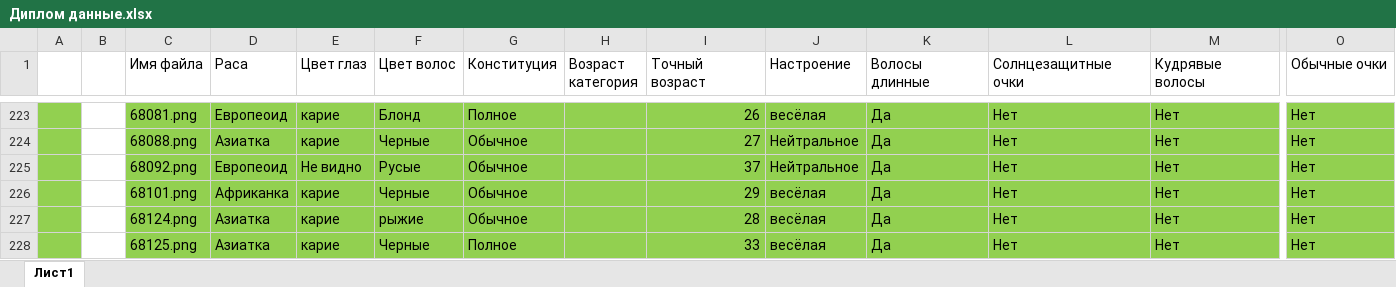
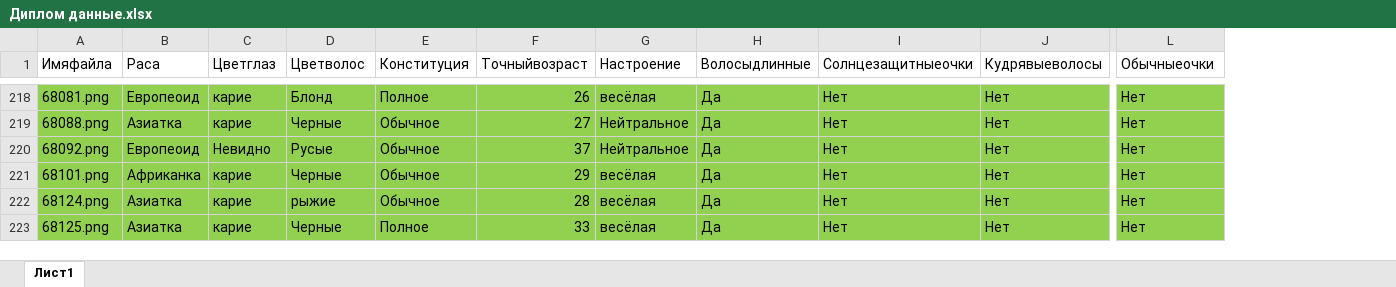
Before and after one commit to senyafeelsgood/vector_database_diploma, an Excel workbook: Диплом данные.xlsx, sheet Лист1, drawn as a sheet; only a part is shown, gaps mark what is left out; values as stored, in another font and other column widths than the file's, no borders; removed rows and columns are numbered as before the commit, all else as after; the diff covers the shown part only; the diff names each change by its address in the sheet, - before the commit and + after, or states it on an @@ line.

```diff
--- a/Диплом данные.xlsx (sheet Лист1)
+++ b/Диплом данные.xlsx (sheet Лист1)
-column A, empty
-column B, empty
-column H (Возраст категория), empty
-A1: Имя файла
+A1: Имяфайла
-C1: Цвет глаз
+C1: Цветглаз
-D1: Цвет волос
+D1: Цветволос
-F1: Точный возраст
+F1: Точныйвозраст
-H1: Волосы длинные
+H1: Волосыдлинные
-I1: Солнцезащитные очки
+I1: Солнцезащитныеочки
-J1: Кудрявые волосы
+J1: Кудрявыеволосы
-L1: Обычные очки
+L1: Обычныеочки
-C220 (Цветглаз): Не видно
+C220 (Цветглаз): Невидно
```
Also changed, not shown: 5 removed rows and 26 edited cells elsewhere in this sheet, 2 other files.
